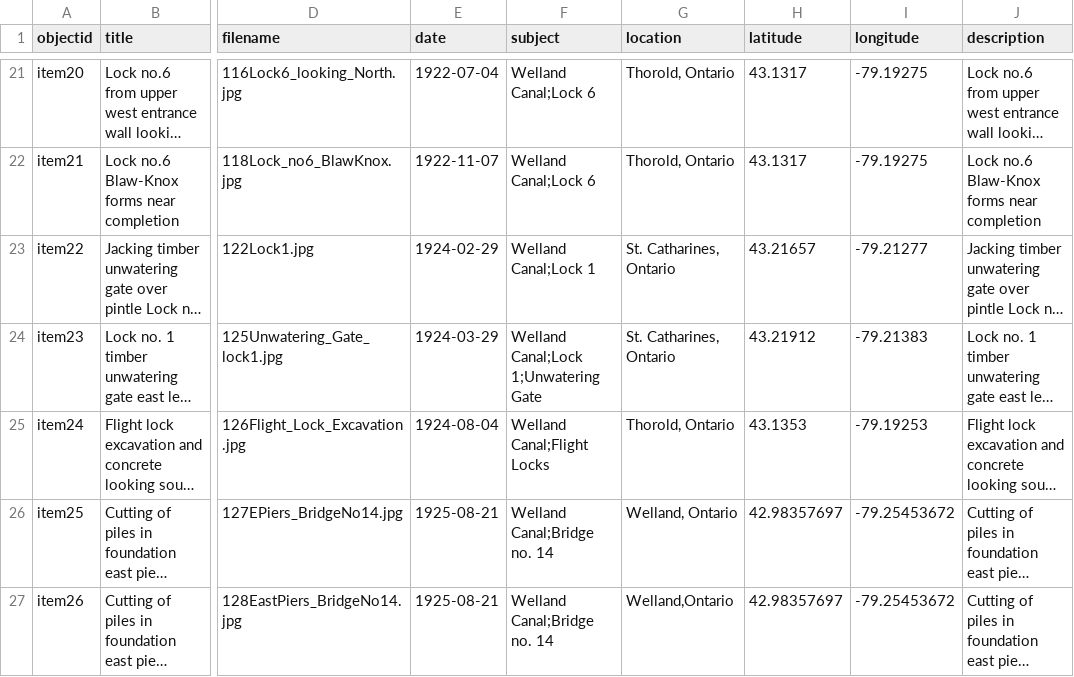
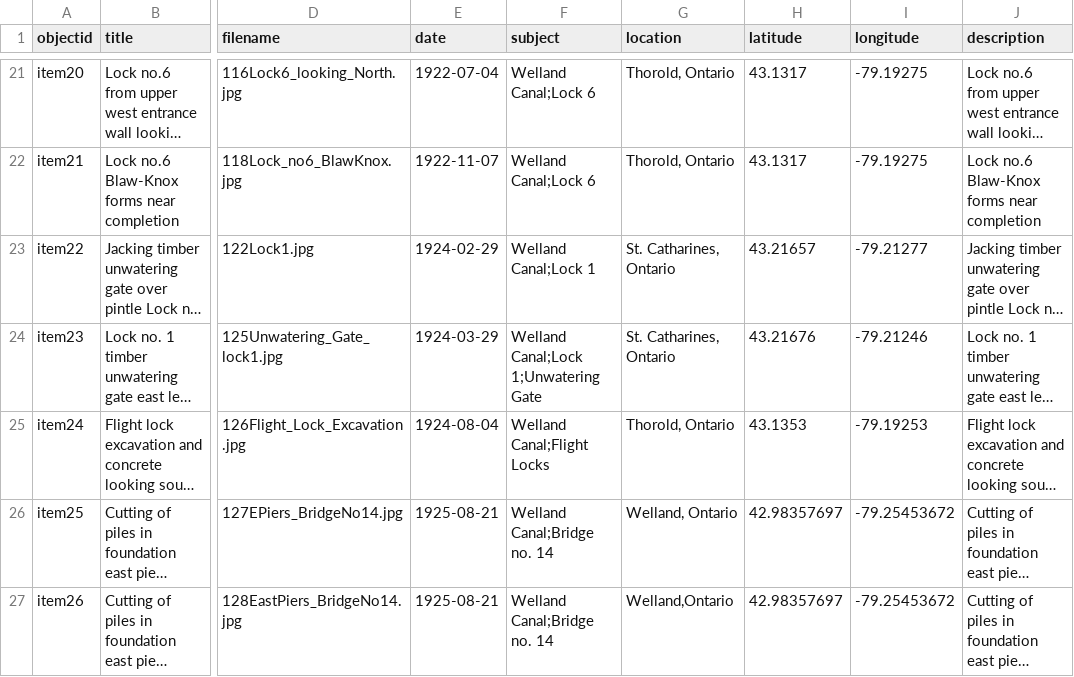
Before and after one commit to chantalcameron/Building-the-Welland-Ship-Canal, a CSV file: _data/WCmetadata.csv, drawn as a sheet; only a part is shown, gaps mark what is left out; long unchanged cells end in …; the diff names each change by its address in the sheet, - before the commit and + after, or states it on an @@ line.

Commit message:
Update WCmetadata.csv

```diff
--- a/_data/WCmetadata.csv
+++ b/_data/WCmetadata.csv
-H24 (latitude): 43.21912
+H24 (latitude): 43.21676
-I24 (longitude): -79.21383
+I24 (longitude): -79.21246
```
